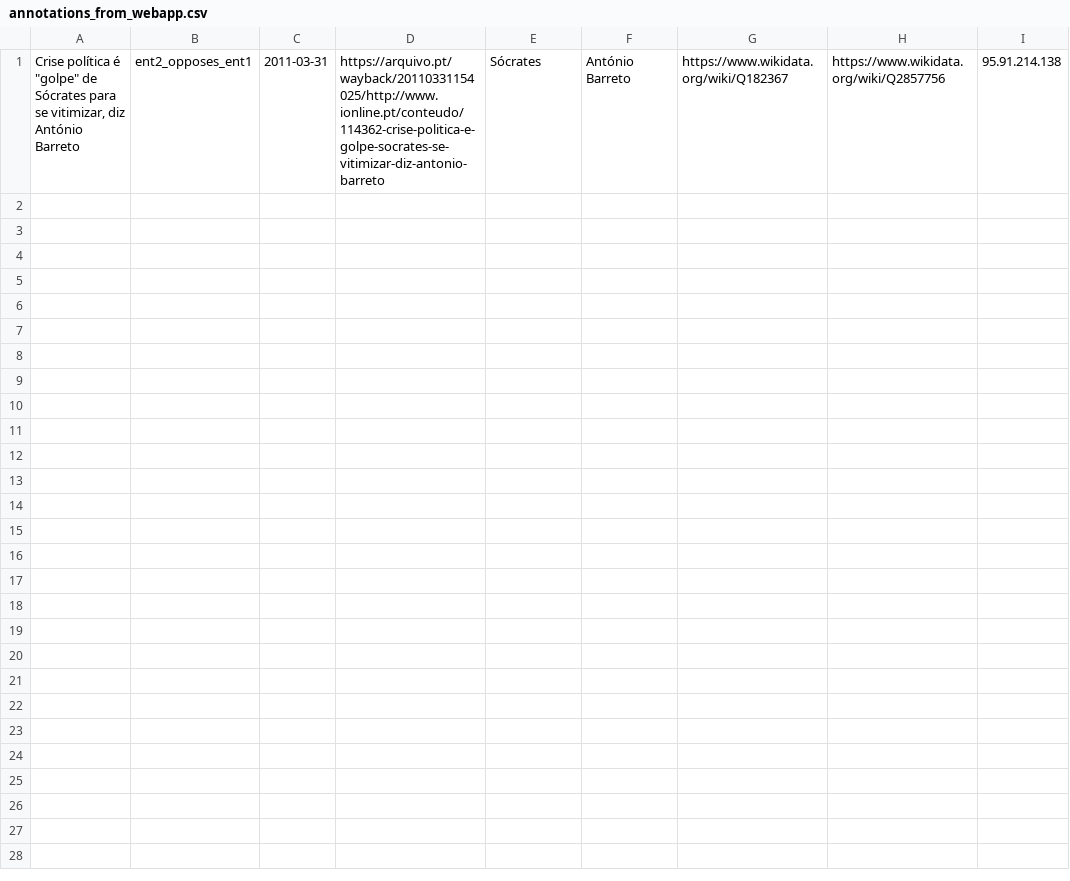
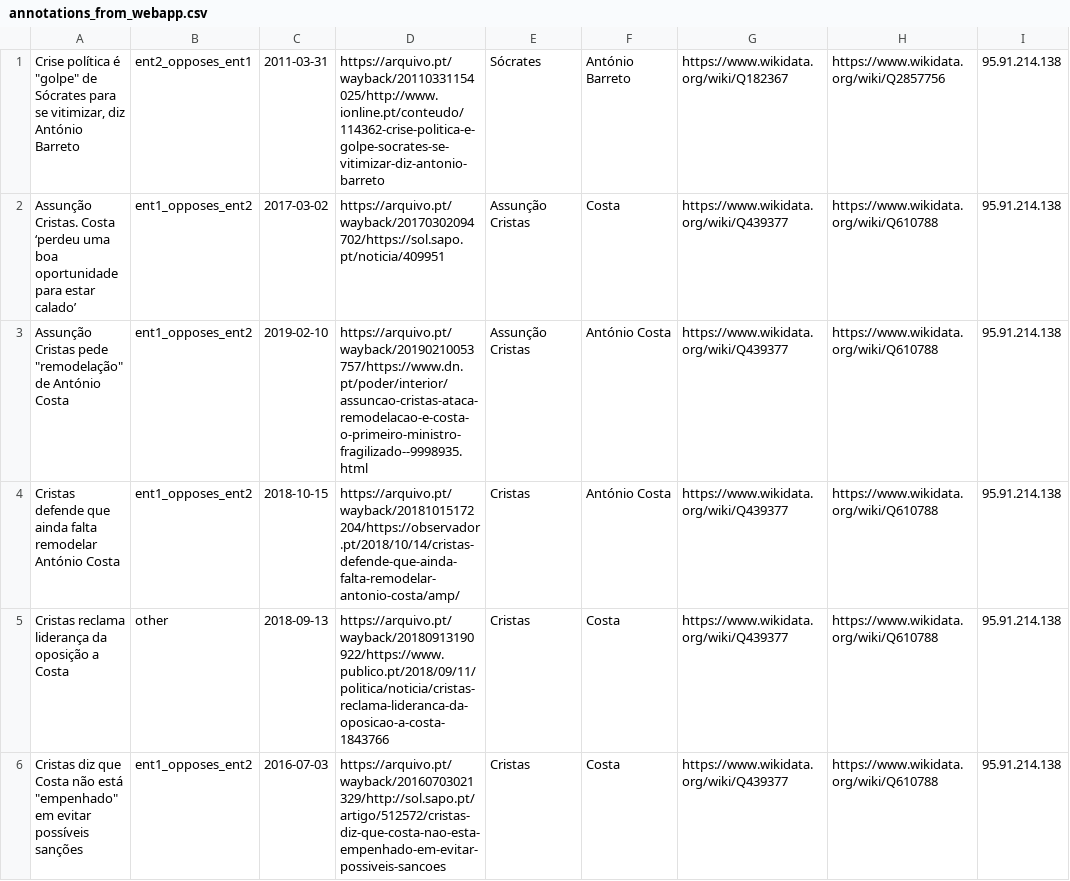
Before and after one commit to davidsbatista/politiquices, a CSV file: politiquices/classifiers/annotations_from_webapp.csv, drawn as a sheet.

Commit message:
more annotations

```diff
--- a/politiquices/classifiers/annotations_from_webapp.csv
+++ b/politiquices/classifiers/annotations_from_webapp.csv
@@ -1 +1,6 @@
 "Crise política é ""golpe"" de Sócrates para se vitimizar, diz António Barreto",ent2_opposes_ent1,2011-03-31,https://arquivo.pt/wayback/20110331154025/http://www.ionline.pt/conteudo/114362-crise-politica-e-golpe-socrates-se-vitimizar-diz-antonio-barreto,Sócrates,António Barreto,https://www.wikidata.org/wiki/Q182367,https://www.wikidata.org/wiki/Q2857756,95.91.214.138
+Assunção Cristas. Costa ‘perdeu uma boa oportunidade para estar calado’,ent1_opposes_ent2,2017-03-02,https://arquivo.pt/wayback/20170302094702/https://sol.sapo.pt/noticia/409951,Assunção Cristas,Costa,https://www.wikidata.org/wiki/Q439377,https://www.wikidata.org/wiki/Q610788,95.91.214.138
+"Assunção Cristas pede ""remodelação"" de António Costa",ent1_opposes_ent2,2019-02-10,https://arquivo.pt/wayback/20190210053757/https://www.dn.pt/poder/interior/assuncao-cristas-ataca-remodelacao-e-costa-o-primeiro-ministro-fragilizado--9998935.html,Assunção Cristas,António Costa,https://www.wikidata.org/wiki/Q439377,https://www.wikidata.org/wiki/Q610788,95.91.214.138
+Cristas defende que ainda falta remodelar António Costa,ent1_opposes_ent2,2018-10-15,https://arquivo.pt/wayback/20181015172204/https://observador.pt/2018/10/14/cristas-defende-que-ainda-falta-remodelar-antonio-costa/amp/,Cristas,António Costa,https://www.wikidata.org/wiki/Q439377,https://www.wikidata.org/wiki/Q610788,95.91.214.138
+Cristas reclama liderança da oposição a Costa,other,2018-09-13,https://arquivo.pt/wayback/20180913190922/https://www.publico.pt/2018/09/11/politica/noticia/cristas-reclama-lideranca-da-oposicao-a-costa-1843766,Cristas,Costa,https://www.wikidata.org/wiki/Q439377,https://www.wikidata.org/wiki/Q610788,95.91.214.138
+"Cristas diz que Costa não está ""empenhado"" em evitar possíveis sanções",ent1_opposes_ent2,2016-07-03,https://arquivo.pt/wayback/20160703021329/http://sol.sapo.pt/artigo/512572/cristas-diz-que-costa-nao-esta-empenhado-em-evitar-possiveis-sancoes,Cristas,Costa,https://www.wikidata.org/wiki/Q439377,https://www.wikidata.org/wiki/Q610788,95.91.214.138
```
